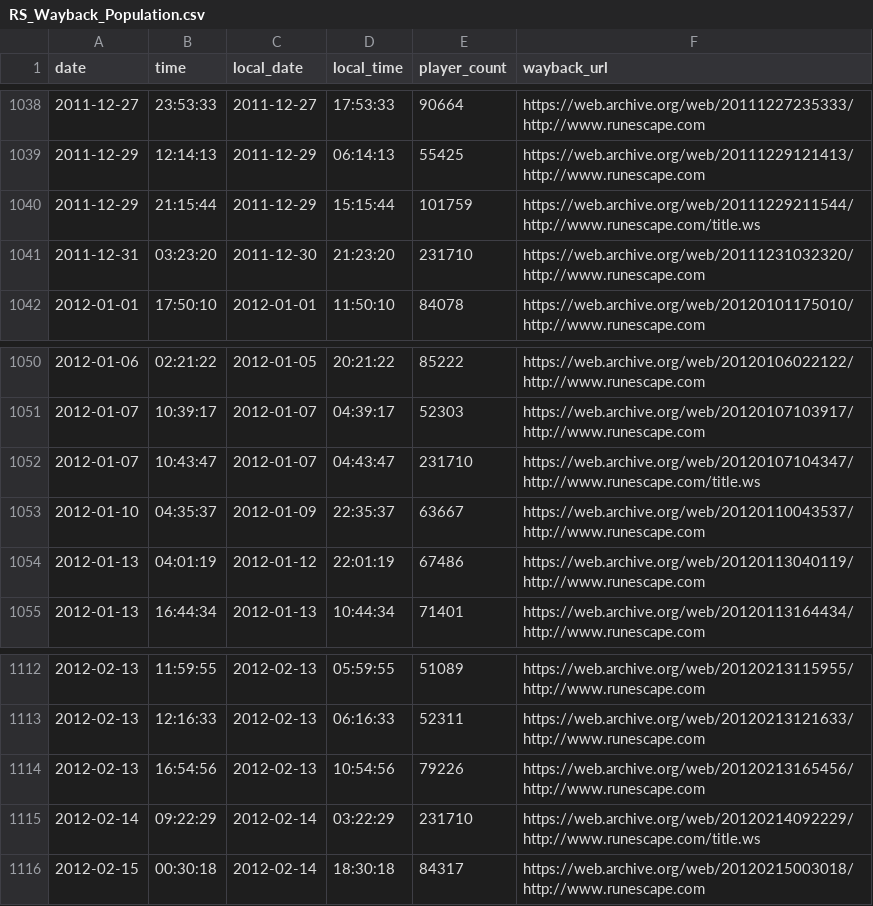
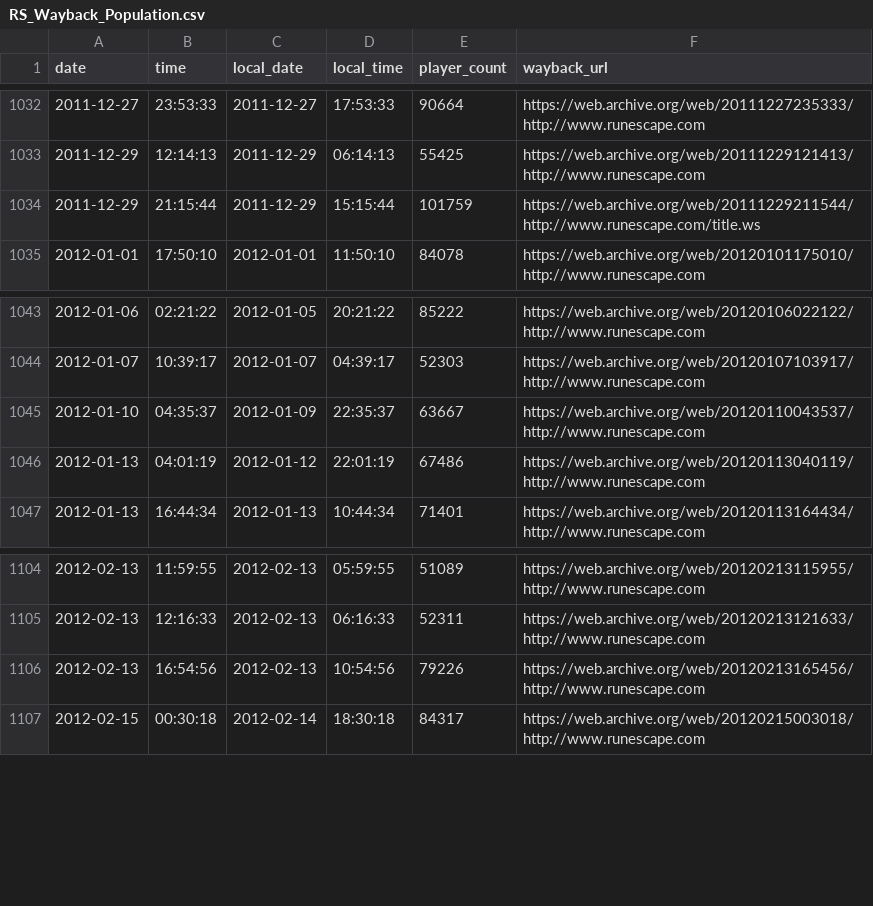
Before and after one commit to BrettMFoster/aggrgtr, a CSV file: public/csv/RS_Wayback_Population.csv, drawn as a sheet; only a part is shown, gaps mark what is left out; the diff covers the shown part only.

```diff
--- a/public/csv/RS_Wayback_Population.csv
+++ b/public/csv/RS_Wayback_Population.csv
@@ -1040,3 +1034,2 @@ date,time,local_date,local_time,player_count,wayback_url
 2011-12-29,21:15:44,2011-12-29,15:15:44,101759,https://web.archive.org/web/20111229211544/http://www.runescape.com/title.ws
-2011-12-31,03:23:20,2011-12-30,21:23:20,231710,https://web.archive.org/web/20111231032320/http://www.runescape.com
 2012-01-01,17:50:10,2012-01-01,11:50:10,84078,https://web.archive.org/web/20120101175010/http://www.runescape.com
@@ -1051,3 +1044,2 @@ date,time,local_date,local_time,player_count,wayback_url
 2012-01-07,10:39:17,2012-01-07,04:39:17,52303,https://web.archive.org/web/20120107103917/http://www.runescape.com
-2012-01-07,10:43:47,2012-01-07,04:43:47,231710,https://web.archive.org/web/20120107104347/http://www.runescape.com/title.ws
 2012-01-10,04:35:37,2012-01-09,22:35:37,63667,https://web.archive.org/web/20120110043537/http://www.runescape.com
@@ -1114,3 +1106,2 @@ date,time,local_date,local_time,player_count,wayback_url
 2012-02-13,16:54:56,2012-02-13,10:54:56,79226,https://web.archive.org/web/20120213165456/http://www.runescape.com
-2012-02-14,09:22:29,2012-02-14,03:22:29,231710,https://web.archive.org/web/20120214092229/http://www.runescape.com/title.ws
 2012-02-15,00:30:18,2012-02-14,18:30:18,84317,https://web.archive.org/web/20120215003018/http://www.runescape.com
```
Also changed, not shown: 10 removed rows elsewhere in this file.
